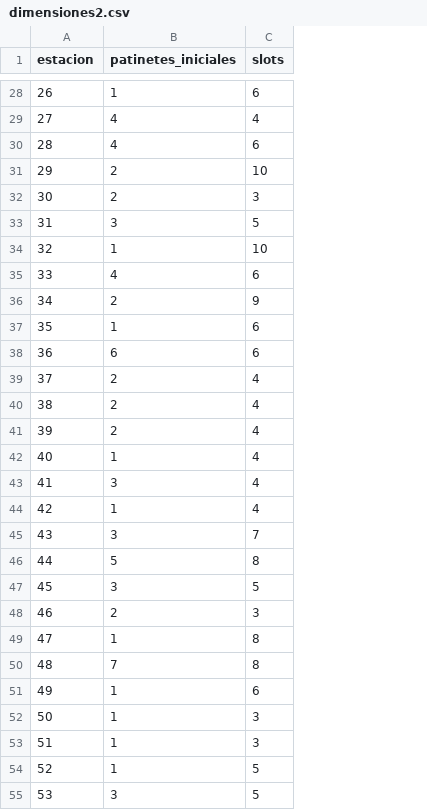
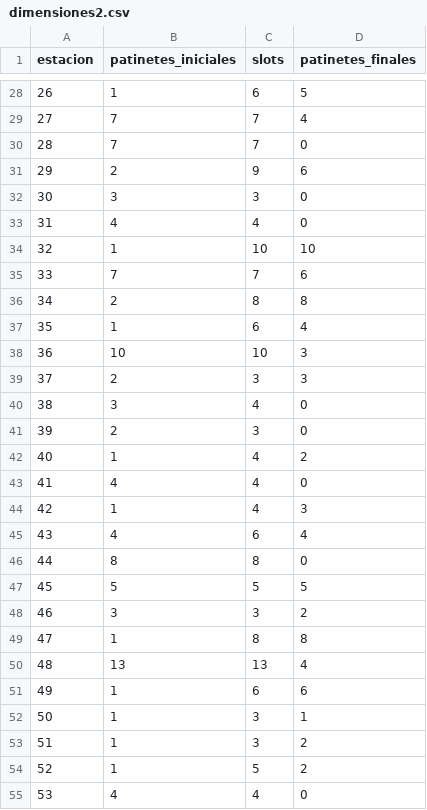
Before and after one commit to AlfonsoVM0/Micromovilidad_electrica, a CSV file: dimensiones2.csv, drawn as a sheet; only a part is shown, gaps mark what is left out; the diff covers the shown part only; the diff names each change by its address in the sheet, - before the commit and + after, or states it on an @@ line.

```diff
--- a/dimensiones2.csv
+++ b/dimensiones2.csv
+column D (patinetes_finales), rows 28-55: 5 | 4 | 0 | 6 | 0 | 0 | 10 | 6 | 8 | 4 | 3 | 3 | 0 | 0 | 2 | 0 | 3 | 4 | 0 | 5 | 2 | 8 | 4 | 6 | 1 | 2 | 2 | 0
-B29:B30 (patinetes_iniciales): 4
+B29:B30 (patinetes_iniciales): 7
-C29 (slots): 4
+C29 (slots): 7
-C30 (slots): 6
+C30 (slots): 7
-C31 (slots): 10
+C31 (slots): 9
-B32 (patinetes_iniciales): 2
+B32 (patinetes_iniciales): 3
-B33 (patinetes_iniciales): 3
+B33 (patinetes_iniciales): 4
-C33 (slots): 5
+C33 (slots): 4
-B35 (patinetes_iniciales): 4
+B35 (patinetes_iniciales): 7
-C35 (slots): 6
+C35 (slots): 7
-C36 (slots): 9
+C36 (slots): 8
-B38 (patinetes_iniciales): 6
+B38 (patinetes_iniciales): 10
-C38 (slots): 6
+C38 (slots): 10
-C39 (slots): 4
+C39 (slots): 3
-B40 (patinetes_iniciales): 2
+B40 (patinetes_iniciales): 3
-C41 (slots): 4
+C41 (slots): 3
-B43 (patinetes_iniciales): 3
+B43 (patinetes_iniciales): 4
-B45 (patinetes_iniciales): 3
+B45 (patinetes_iniciales): 4
-C45 (slots): 7
+C45 (slots): 6
-B46 (patinetes_iniciales): 5
+B46 (patinetes_iniciales): 8
-B47 (patinetes_iniciales): 3
+B47 (patinetes_iniciales): 5
-B48 (patinetes_iniciales): 2
+B48 (patinetes_iniciales): 3
-B50 (patinetes_iniciales): 7
+B50 (patinetes_iniciales): 13
-C50 (slots): 8
+C50 (slots): 13
-B55 (patinetes_iniciales): 3
+B55 (patinetes_iniciales): 4
-C55 (slots): 5
+C55 (slots): 4
```
Also changed, not shown: 53 edited cells elsewhere in this file, dimensiones.csv, 5 other files.
